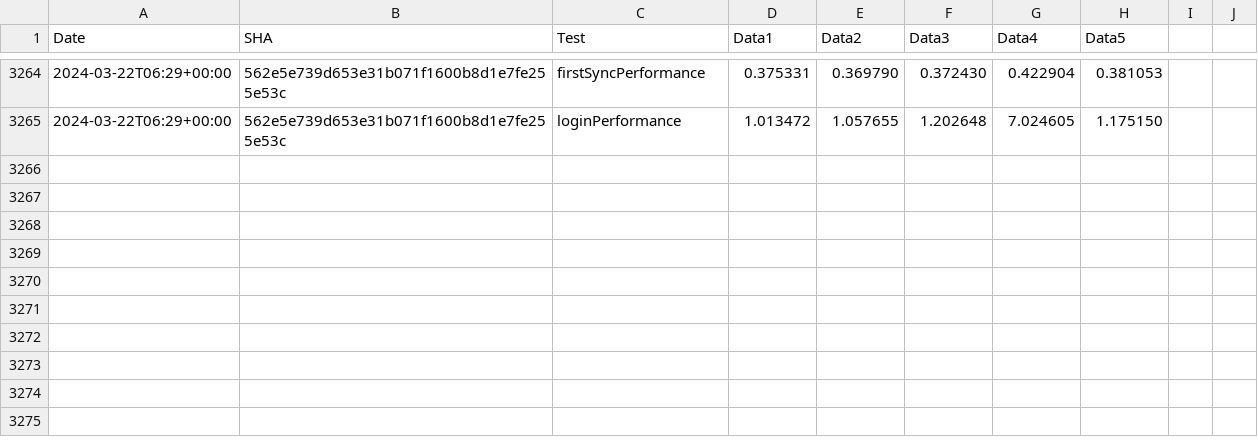
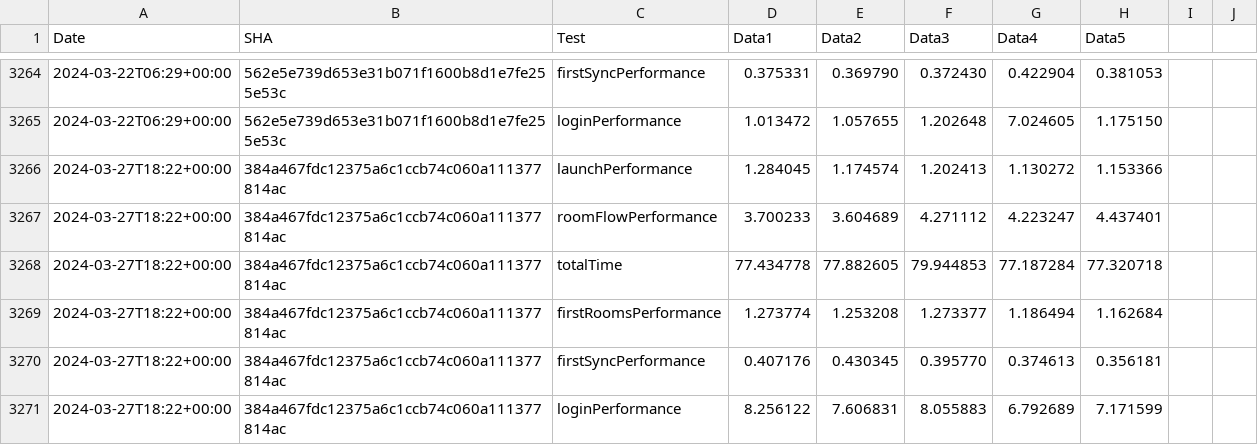
Before and after one commit to zyfra-hub/talks-ios, a CSV file: performance/perf-data.csv, drawn as a sheet; only a part is shown, gaps mark what is left out.

Commit message:
Results for 384a467fdc12375a6c1ccb74c060a111377814ac

```diff
--- a/performance/perf-data.csv
+++ b/performance/perf-data.csv
@@ -3265 +3265,7 @@ Date,SHA,Test,Data1,Data2,Data3,Data4,Data5
 2024-03-22T06:29+00:00,562e5e739d653e31b071f1600b8d1e7fe255e53c,loginPerformance,1.013472, 1.057655, 1.202648, 7.024605, 1.175150
+2024-03-27T18:22+00:00,384a467fdc12375a6c1ccb74c060a111377814ac,launchPerformance,1.284045, 1.174574, 1.202413, 1.130272, 1.153366
+2024-03-27T18:22+00:00,384a467fdc12375a6c1ccb74c060a111377814ac,roomFlowPerformance,3.700233, 3.604689, 4.271112, 4.223247, 4.437401
+2024-03-27T18:22+00:00,384a467fdc12375a6c1ccb74c060a111377814ac,totalTime,77.434778, 77.882605, 79.944853, 77.187284, 77.320718
+2024-03-27T18:22+00:00,384a467fdc12375a6c1ccb74c060a111377814ac,firstRoomsPerformance,1.273774, 1.253208, 1.273377, 1.186494, 1.162684
+2024-03-27T18:22+00:00,384a467fdc12375a6c1ccb74c060a111377814ac,firstSyncPerformance,0.407176, 0.430345, 0.395770, 0.374613, 0.356181
+2024-03-27T18:22+00:00,384a467fdc12375a6c1ccb74c060a111377814ac,loginPerformance,8.256122, 7.606831, 8.055883, 6.792689, 7.171599
```
